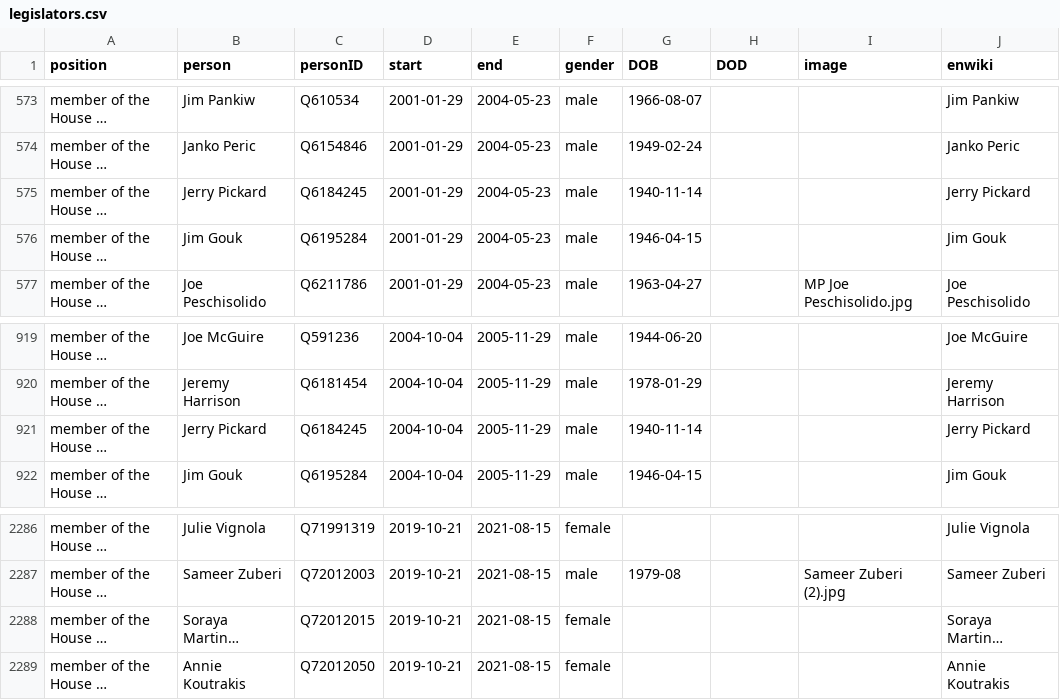
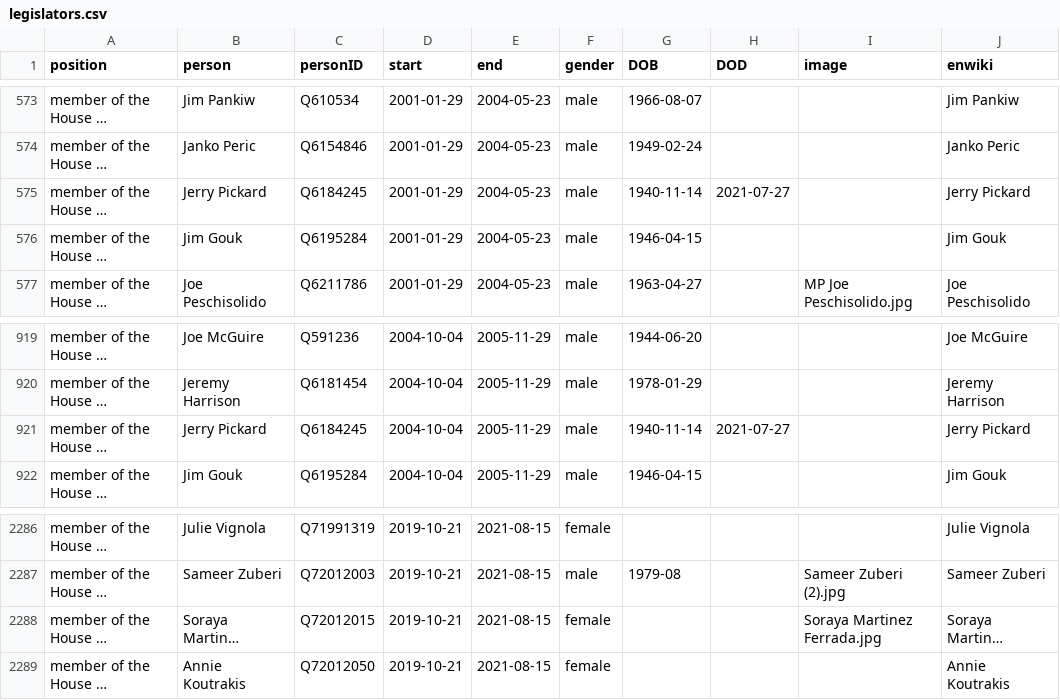
Before and after one commit to every-politician-scrapers/canada-cabinet, a CSV file: html/legislators.csv, drawn as a sheet; only a part is shown, gaps mark what is left out; long unchanged cells end in …; the diff names each change by its address in the sheet, - before the commit and + after, or states it on an @@ line.

Commit message:
PCB update

```diff
--- a/html/legislators.csv
+++ b/html/legislators.csv
-H575 (DOD): (empty)
+H575 (DOD): 2021-07-27
-H921 (DOD): (empty)
+H921 (DOD): 2021-07-27
-I2288 (image): (empty)
+I2288 (image): Soraya Martinez Ferrada.jpg
```
